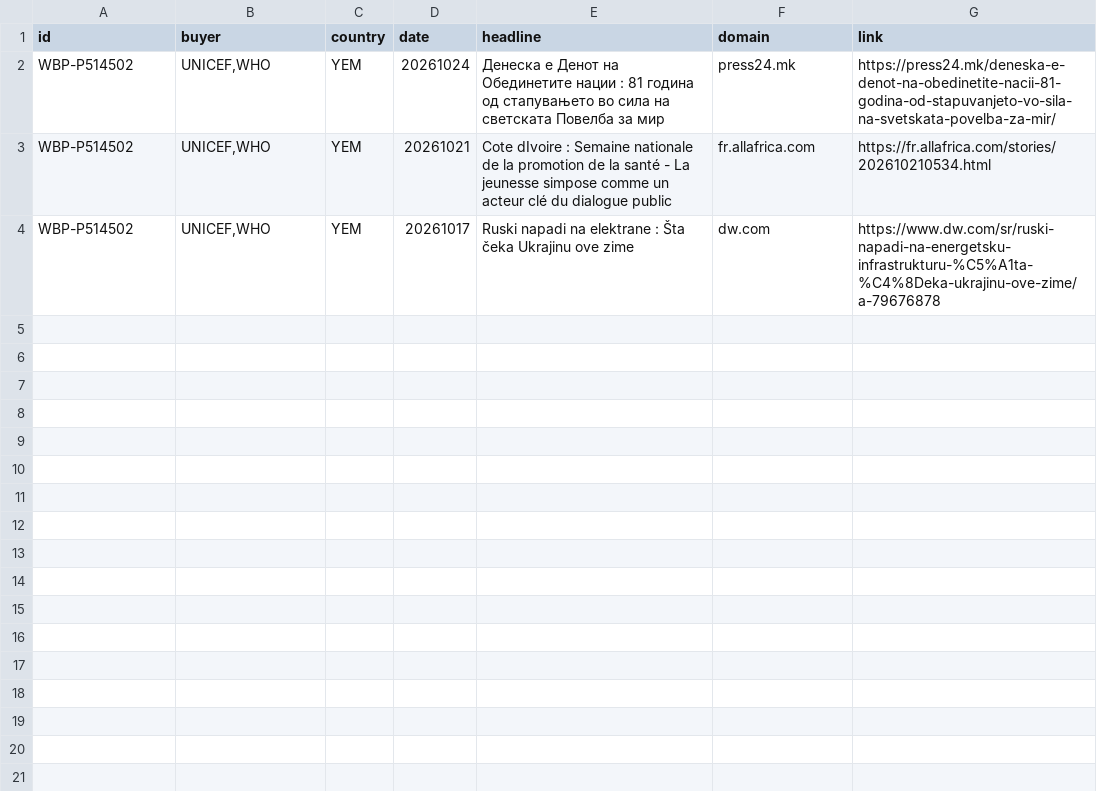
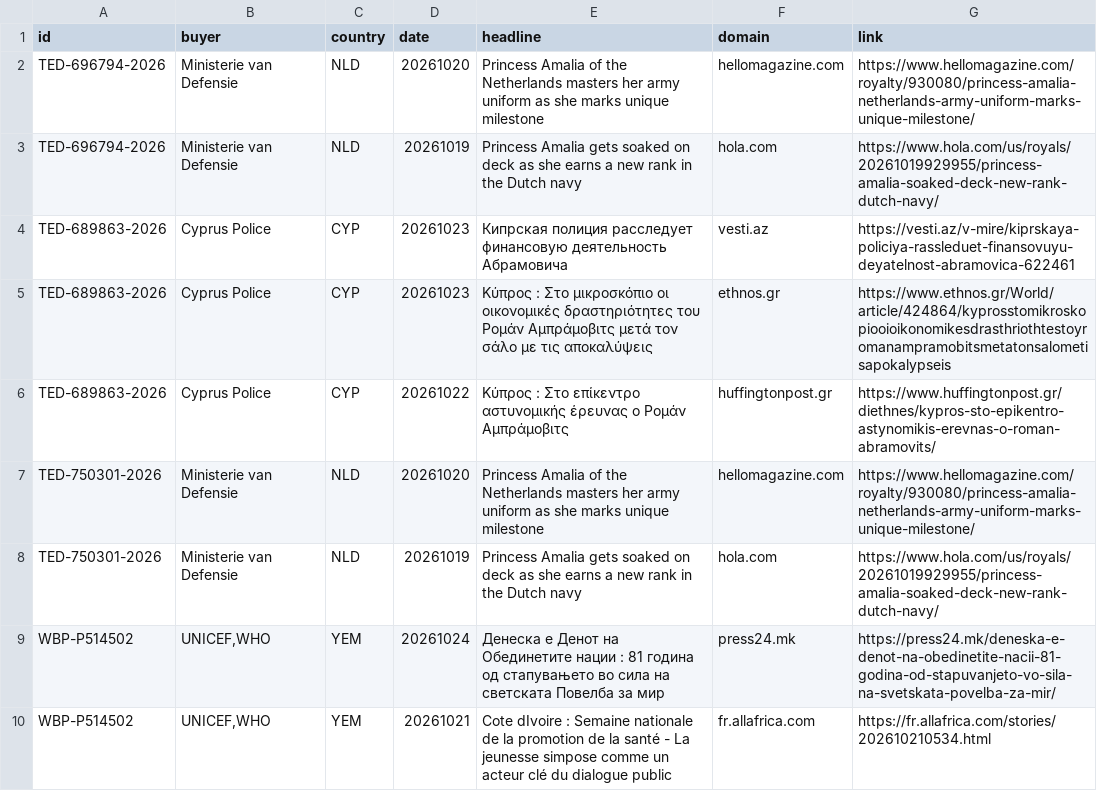
Before and after one commit to etaram/commodity-feeder, a CSV file: data/leads/press.csv, drawn as a sheet; only a part is shown; the shorter side is filled out with more unchanged rows.

```diff
--- a/data/leads/press.csv
+++ b/data/leads/press.csv
@@ -1,2 +1,9 @@
 id,buyer,country,date,headline,domain,link
+TED-696794-2026,Ministerie van Defensie,NLD,20261020,Princess Amalia of the Netherlands masters her army uniform as she marks unique milestone,hellomagazine.com,https://www.hellomagazine.com/royalty/930080/princess-amalia-netherlands-army-uniform-marks-unique-milestone/
+TED-696794-2026,Ministerie van Defensie,NLD,20261019,Princess Amalia gets soaked on deck as she earns a new rank in the Dutch navy,hola.com,https://www.hola.com/us/royals/20261019929955/princess-amalia-soaked-deck-new-rank-dutch-navy/
+TED-689863-2026,Cyprus Police,CYP,20261023,Кипрская полиция расследует финансовую деятельность Абрамовича,vesti.az,https://vesti.az/v-mire/kiprskaya-policiya-rassleduet-finansovuyu-deyatelnost-abramovica-622461
+TED-689863-2026,Cyprus Police,CYP,20261023,Κύπρος : Στο μικροσκόπιο οι οικονομικές δραστηριότητες του Ρομάν Αμπράμοβιτς μετά τον σάλο με τις αποκαλύψεις,ethnos.gr,https://www.ethnos.gr/World/article/424864/kyprosstomikroskopiooioikonomikesdrasthriothtestoyromanampramobitsmetatonsalometisapokalypseis
+TED-689863-2026,Cyprus Police,CYP,20261022,Κύπρος : Στο επίκεντρο αστυνομικής έρευνας ο Ρομάν Αμπράμοβιτς,huffingtonpost.gr,https://www.huffingtonpost.gr/diethnes/kypros-sto-epikentro-astynomikis-erevnas-o-roman-abramovits/
+TED-750301-2026,Ministerie van Defensie,NLD,20261020,Princess Amalia of the Netherlands masters her army uniform as she marks unique milestone,hellomagazine.com,https://www.hellomagazine.com/royalty/930080/princess-amalia-netherlands-army-uniform-marks-unique-milestone/
+TED-750301-2026,Ministerie van Defensie,NLD,20261019,Princess Amalia gets soaked on deck as she earns a new rank in the Dutch navy,hola.com,https://www.hola.com/us/royals/20261019929955/princess-amalia-soaked-deck-new-rank-dutch-navy/
 WBP-P514502,"UNICEF,WHO",YEM,20261024,Денеска е Денот на Обединетите нации : 81 година од стапувањето во сила на светската Повелба за мир,press24.mk,https://press24.mk/deneska-e-denot-na-obedinetite-nacii-81-godina-od-stapuvanjeto-vo-sila-na-svetskata-povelba-za-mir/
```
Also changed, not shown: data/leads/accounts.csv, data/leads/countries.csv, 38 other files.
